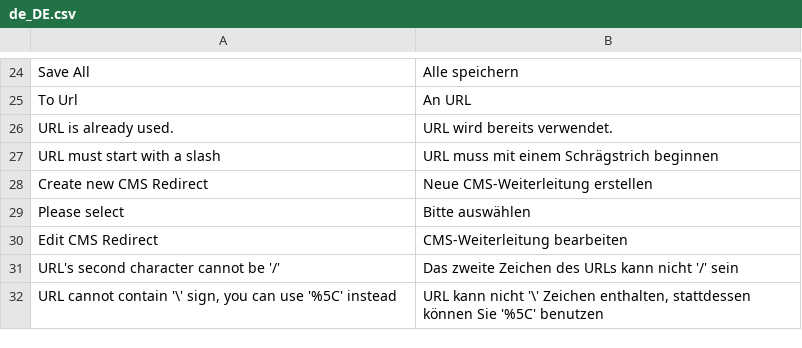
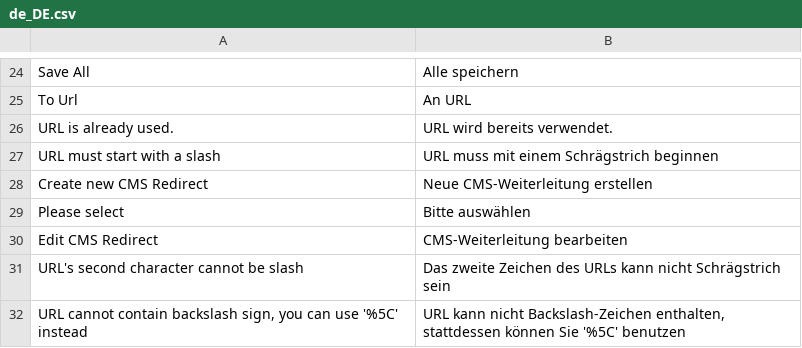
Before and after one commit to spryker/cms, a CSV file: data/translation/Zed/de_DE.csv, drawn as a sheet; only a part is shown, gaps mark what is left out; the diff names each change by its address in the sheet, - before the commit and + after, or states it on an @@ line.

```diff
--- a/data/translation/Zed/de_DE.csv
+++ b/data/translation/Zed/de_DE.csv
-A31: URL's second character cannot be '/'
+A31: URL's second character cannot be slash
-B31: …kann nicht '/' sein
+B31: …kann nicht Schrägstrich sein
-A32: …cannot contain '\' sign, you…
+A32: …cannot contain backslash sign, you…
-B32: …kann nicht '\' Zeichen enthalten, stattdessen…
+B32: …kann nicht Backslash-Zeichen enthalten, stattdessen…
```
Also changed, not shown: data/translation/Zed/en_US.csv, 1 other file.
